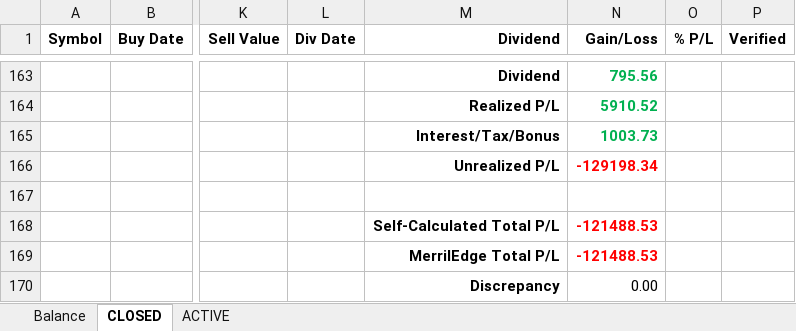
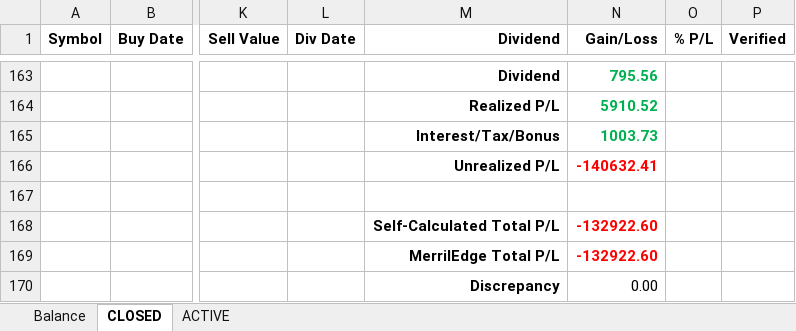
Before and after one commit to minqiang/GP, an Excel workbook: trading.xlsm, sheet CLOSED, drawn as a sheet; only a part is shown, gaps mark what is left out; values as stored, in another font and other column widths than the file's, no borders; the diff names each change by its address in the sheet, - before the commit and + after, or states it on an @@ line.

```diff
--- a/trading.xlsm (sheet CLOSED)
+++ b/trading.xlsm (sheet CLOSED)
-N166 (Gain/Loss): -129198.34
+N166 (Gain/Loss): -140632.41
-N168:N169 (Gain/Loss): -121488.53
+N168:N169 (Gain/Loss): -132922.60
```
Also changed, not shown: sheet ACTIVE, sheet Balance, charts or pictures.
